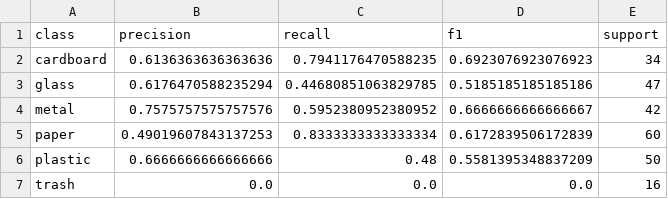
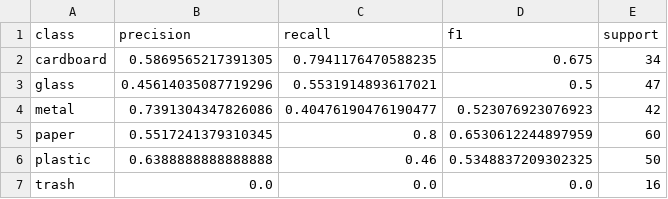
Before and after one commit to AnaJuvencio/Classificacao-de-Lixo-Reciclavel, a CSV file: results/baseline_160x160_lr1e-04_bs16/reports/class_report_cnn_baseline.csv, drawn as a sheet.

```diff
--- a/results/baseline_160x160_lr1e-04_bs16/reports/class_report_cnn_baseline.csv
+++ b/results/baseline_160x160_lr1e-04_bs16/reports/class_report_cnn_baseline.csv
@@ -1,7 +1,7 @@
 class,precision,recall,f1,support
-cardboard,0.6136363636363636,0.7941176470588235,0.6923076923076923,34
-glass,0.6176470588235294,0.44680851063829785,0.5185185185185186,47
-metal,0.7575757575757576,0.5952380952380952,0.6666666666666667,42
-paper,0.49019607843137253,0.8333333333333334,0.6172839506172839,60
-plastic,0.6666666666666666,0.48,0.5581395348837209,50
+cardboard,0.5869565217391305,0.7941176470588235,0.675,34
+glass,0.45614035087719296,0.5531914893617021,0.5,47
+metal,0.7391304347826086,0.40476190476190477,0.523076923076923,42
+paper,0.5517241379310345,0.8,0.6530612244897959,60
+plastic,0.6388888888888888,0.46,0.5348837209302325,50
 trash,0.0,0.0,0.0,16
```
Also changed, not shown: results/baseline_160x160_lr1e-04_bs16/history/cnn_baseline_history.csv, results/baseline_160x160_lr1e-04_bs16/history/mobilenetv2_tl_finetune_history.csv, 15 other files.
